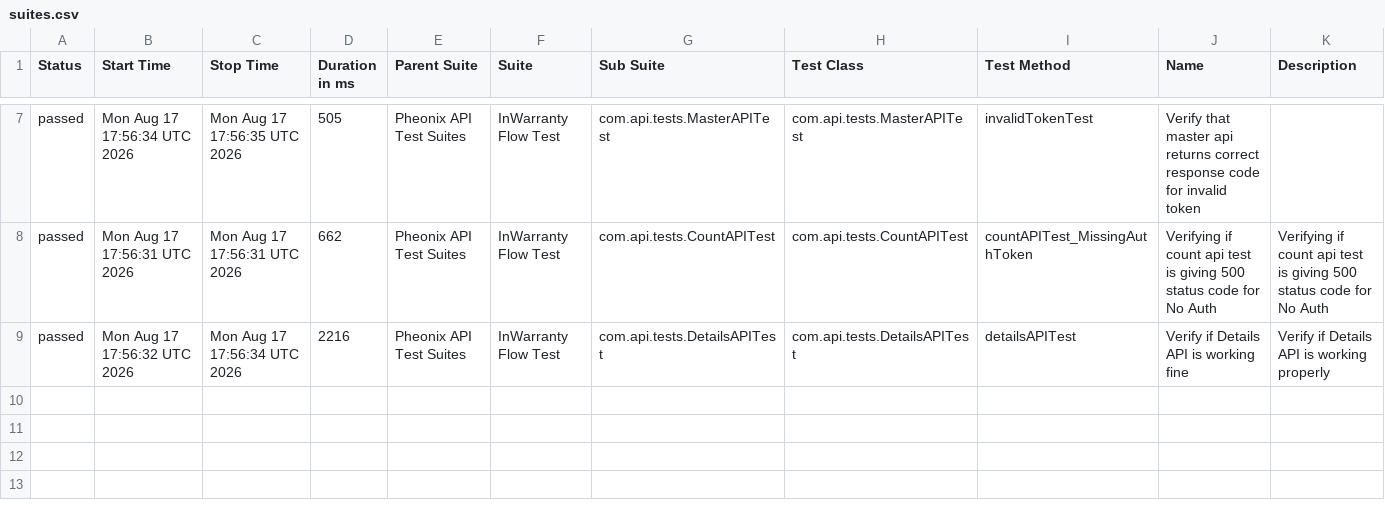
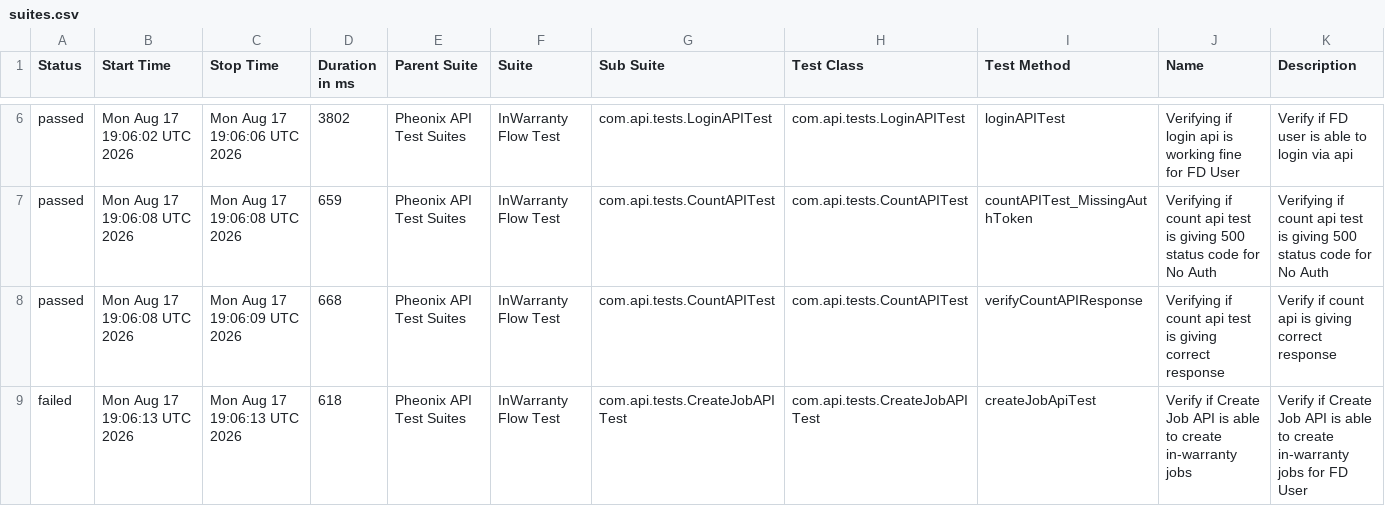
Before and after one commit to kstvds24/Phoenix-TestAutomationFrameWork, a CSV file: data/suites.csv, drawn as a sheet; only a part is shown, gaps mark what is left out; the diff covers the shown part only.

```diff
--- a/data/suites.csv
+++ b/data/suites.csv
@@ -7,3 +6,4 @@
-"passed","Mon Aug 17 17:56:34 UTC 2026","Mon Aug 17 17:56:35 UTC 2026","505","Pheonix API Test Suites","InWarranty Flow Test","com.api.tests.MasterAPITest","com.api.tests.MasterAPITest","invalidTokenTest","Verify that master api returns correct response code for invalid token",""
-"passed","Mon Aug 17 17:56:31 UTC 2026","Mon Aug 17 17:56:31 UTC 2026","662","Pheonix API Test Suites","InWarranty Flow Test","com.api.tests.CountAPITest","com.api.tests.CountAPITest","countAPITest_MissingAuthToken","Verifying if count api test is giving 500 status code for No Auth","Verifying if count api test is giving 500 status code for No Auth"
-"passed","Mon Aug 17 17:56:32 UTC 2026","Mon Aug 17 17:56:34 UTC 2026","2216","Pheonix API Test Suites","InWarranty Flow Test","com.api.tests.DetailsAPITest","com.api.tests.DetailsAPITest","detailsAPITest","Verify if Details API is working fine","Verify if Details API is working properly"
+"passed","Mon Aug 17 19:06:02 UTC 2026","Mon Aug 17 19:06:06 UTC 2026","3802","Pheonix API Test Suites","InWarranty Flow Test","com.api.tests.LoginAPITest","com.api.tests.LoginAPITest","loginAPITest","Verifying if login api is working fine for FD User","Verify if FD user is able to login via api"
+"passed","Mon Aug 17 19:06:08 UTC 2026","Mon Aug 17 19:06:08 UTC 2026","659","Pheonix API Test Suites","InWarranty Flow Test","com.api.tests.CountAPITest","com.api.tests.CountAPITest","countAPITest_MissingAuthToken","Verifying if count api test is giving 500 status code for No Auth","Verifying if count api test is giving 500 status code for No Auth"
+"passed","Mon Aug 17 19:06:08 UTC 2026","Mon Aug 17 19:06:09 UTC 2026","668","Pheonix API Test Suites","InWarranty Flow Test","com.api.tests.CountAPITest","com.api.tests.CountAPITest","verifyCountAPIResponse","Verifying if count api test is giving correct response","Verify if count api is giving correct response"
+"failed","Mon Aug 17 19:06:13 UTC 2026","Mon Aug 17 19:06:13 UTC 2026","618","Pheonix API Test Suites","InWarranty Flow Test","com.api.tests.CreateJobAPITest","com.api.tests.CreateJobAPITest","createJobApiTest","Verify if Create Job API is able to create in-warranty jobs","Verify if Create Job API is able to create in-warranty jobs for FD User"
```
Also changed, not shown: 1 removed row and 27 edited cells elsewhere in this file, data/behaviors.csv, 48 other files.
